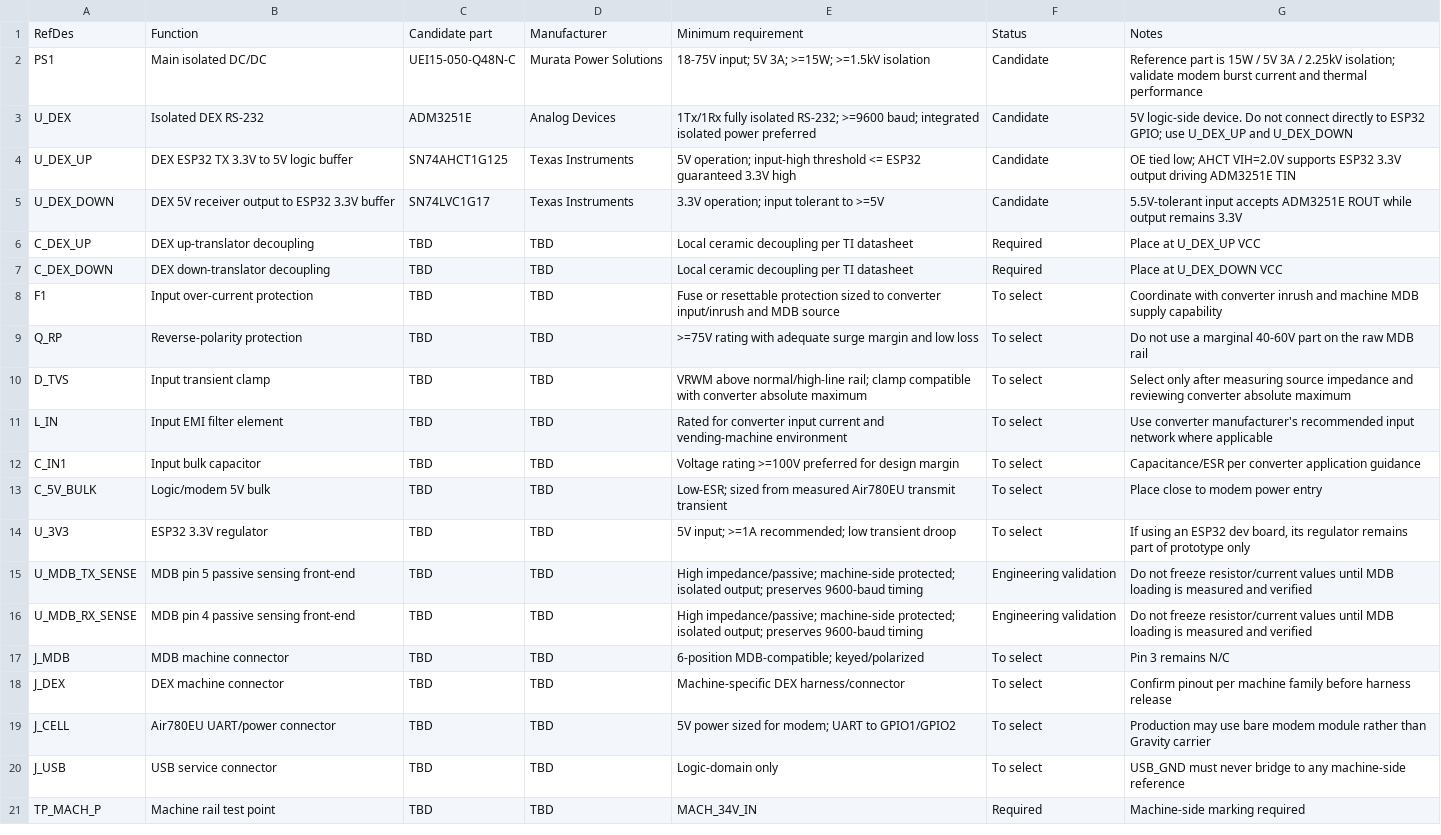
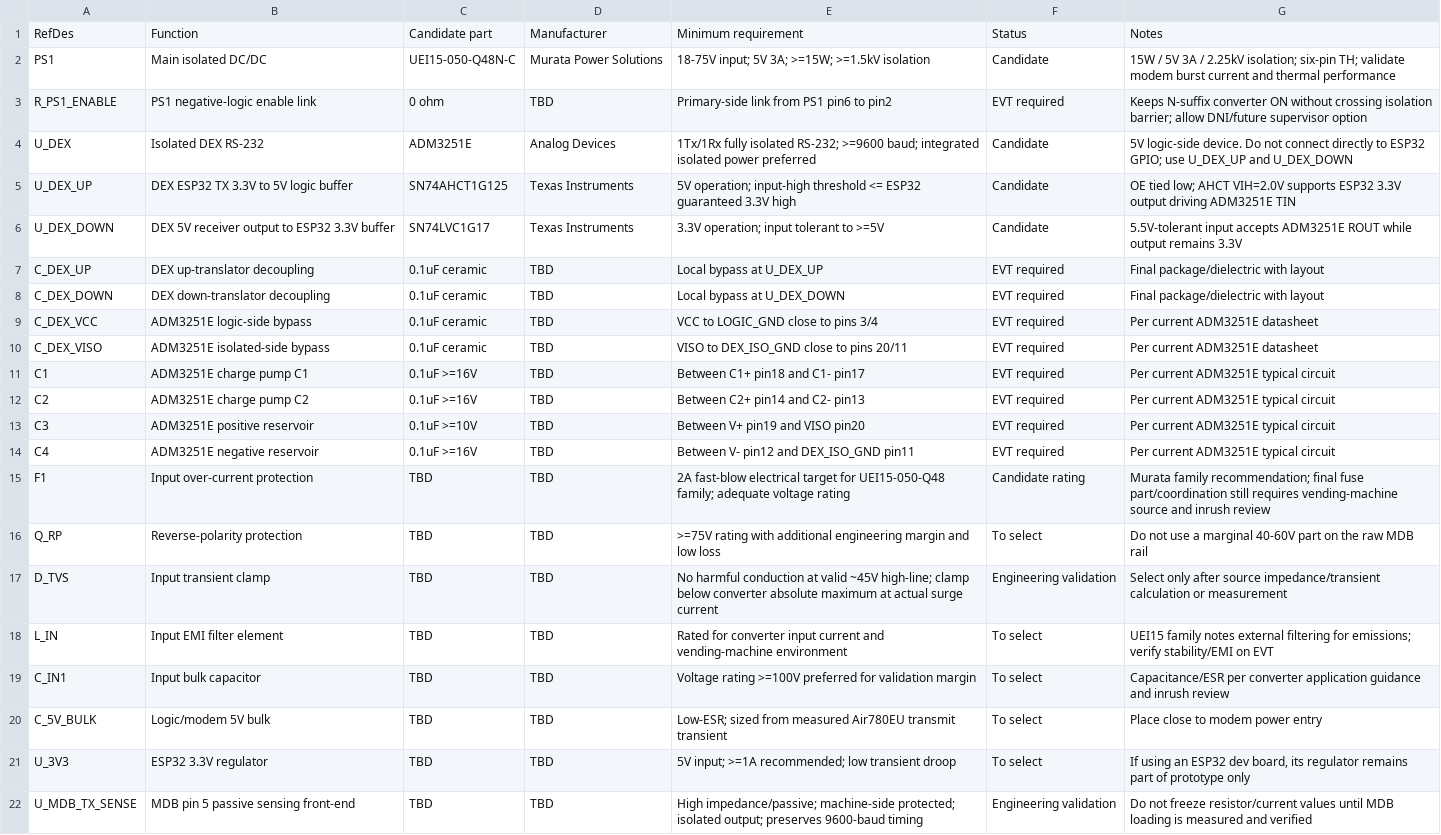
Before and after one commit to matthiathan/DallmayrERP, a CSV file: hardware/telemetry-rev-b/bom.csv, drawn as a sheet; only a part is shown; the shorter side is filled out with more unchanged rows.

Commit message:
Add converter fuse and ADM3251E capacitor CAD inputs

```diff
--- a/hardware/telemetry-rev-b/bom.csv
+++ b/hardware/telemetry-rev-b/bom.csv
@@ -1,3 +1,4 @@
 RefDes,Function,Candidate part,Manufacturer,Minimum requirement,Status,Notes
-PS1,Main isolated DC/DC,UEI15-050-Q48N-C,Murata Power Solutions,"18-75V input; 5V 3A; >=15W; >=1.5kV isolation",Candidate,"Reference part is 15W / 5V 3A / 2.25kV isolation; validate modem burst current and thermal performance"
+PS1,Main isolated DC/DC,UEI15-050-Q48N-C,Murata Power Solutions,"18-75V input; 5V 3A; >=15W; >=1.5kV isolation",Candidate,"15W / 5V 3A / 2.25kV isolation; six-pin TH; validate modem burst current and thermal performance"
+R_PS1_ENABLE,PS1 negative-logic enable link,0 ohm,TBD,"Primary-side link from PS1 pin6 to pin2",EVT required,"Keeps N-suffix converter ON without crossing isolation barrier; allow DNI/future supervisor option"
 U_DEX,Isolated DEX RS-232,ADM3251E,Analog Devices,"1Tx/1Rx fully isolated RS-232; >=9600 baud; integrated isolated power preferred",Candidate,"5V logic-side device. Do not connect directly to ESP32 GPIO; use U_DEX_UP and U_DEX_DOWN"
@@ -5,9 +6,15 @@ U_DEX_UP,DEX ESP32 TX 3.3V to 5V logic buffer,SN74AHCT1G125,Texas Instruments,"5
 U_DEX_DOWN,DEX 5V receiver output to ESP32 3.3V buffer,SN74LVC1G17,Texas Instruments,"3.3V operation; input tolerant to >=5V",Candidate,"5.5V-tolerant input accepts ADM3251E ROUT while output remains 3.3V"
-C_DEX_UP,DEX up-translator decoupling,TBD,TBD,"Local ceramic decoupling per TI datasheet",Required,"Place at U_DEX_UP VCC"
-C_DEX_DOWN,DEX down-translator decoupling,TBD,TBD,"Local ceramic decoupling per TI datasheet",Required,"Place at U_DEX_DOWN VCC"
-F1,Input over-current protection,TBD,TBD,"Fuse or resettable protection sized to converter input/inrush and MDB source",To select,"Coordinate with converter inrush and machine MDB supply capability"
-Q_RP,Reverse-polarity protection,TBD,TBD,">=75V rating with adequate surge margin and low loss",To select,"Do not use a marginal 40-60V part on the raw MDB rail"
-D_TVS,Input transient clamp,TBD,TBD,"VRWM above normal/high-line rail; clamp compatible with converter absolute maximum",To select,"Select only after measuring source impedance and reviewing converter absolute maximum"
-L_IN,Input EMI filter element,TBD,TBD,"Rated for converter input current and vending-machine environment",To select,"Use converter manufacturer's recommended input network where applicable"
-C_IN1,Input bulk capacitor,TBD,TBD,"Voltage rating >=100V preferred for design margin",To select,"Capacitance/ESR per converter application guidance"
+C_DEX_UP,DEX up-translator decoupling,0.1uF ceramic,TBD,"Local bypass at U_DEX_UP",EVT required,"Final package/dielectric with layout"
+C_DEX_DOWN,DEX down-translator decoupling,0.1uF ceramic,TBD,"Local bypass at U_DEX_DOWN",EVT required,"Final package/dielectric with layout"
+C_DEX_VCC,ADM3251E logic-side bypass,0.1uF ceramic,TBD,"VCC to LOGIC_GND close to pins 3/4",EVT required,"Per current ADM3251E datasheet"
+C_DEX_VISO,ADM3251E isolated-side bypass,0.1uF ceramic,TBD,"VISO to DEX_ISO_GND close to pins 20/11",EVT required,"Per current ADM3251E datasheet"
+C1,ADM3251E charge pump C1,0.1uF >=16V,TBD,"Between C1+ pin18 and C1- pin17",EVT required,"Per current ADM3251E typical circuit"
+C2,ADM3251E charge pump C2,0.1uF >=16V,TBD,"Between C2+ pin14 and C2- pin13",EVT required,"Per current ADM3251E typical circuit"
+C3,ADM3251E positive reservoir,0.1uF >=10V,TBD,"Between V+ pin19 and VISO pin20",EVT required,"Per current ADM3251E typical circuit"
+C4,ADM3251E negative reservoir,0.1uF >=16V,TBD,"Between V- pin12 and DEX_ISO_GND pin11",EVT required,"Per current ADM3251E typical circuit"
+F1,Input over-current protection,TBD,TBD,"2A fast-blow electrical target for UEI15-050-Q48 family; adequate voltage rating",Candidate rating,"Murata family recommendation; final fuse part/coordination still requires vending-machine source and inrush review"
+Q_RP,Reverse-polarity protection,TBD,TBD,">=75V rating with additional engineering margin and low loss",To select,"Do not use a marginal 40-60V part on the raw MDB rail"
+D_TVS,Input transient clamp,TBD,TBD,"No harmful conduction at valid ~45V high-line; clamp below converter absolute maximum at actual surge current",Engineering validation,"Select only after source impedance/transient calculation or measurement"
+L_IN,Input EMI filter element,TBD,TBD,"Rated for converter input current and vending-machine environment",To select,"UEI15 family notes external filtering for emissions; verify stability/EMI on EVT"
+C_IN1,Input bulk capacitor,TBD,TBD,"Voltage rating >=100V preferred for validation margin",To select,"Capacitance/ESR per converter application guidance and inrush review"
 C_5V_BULK,Logic/modem 5V bulk,TBD,TBD,"Low-ESR; sized from measured Air780EU transmit transient",To select,"Place close to modem power entry"
```
